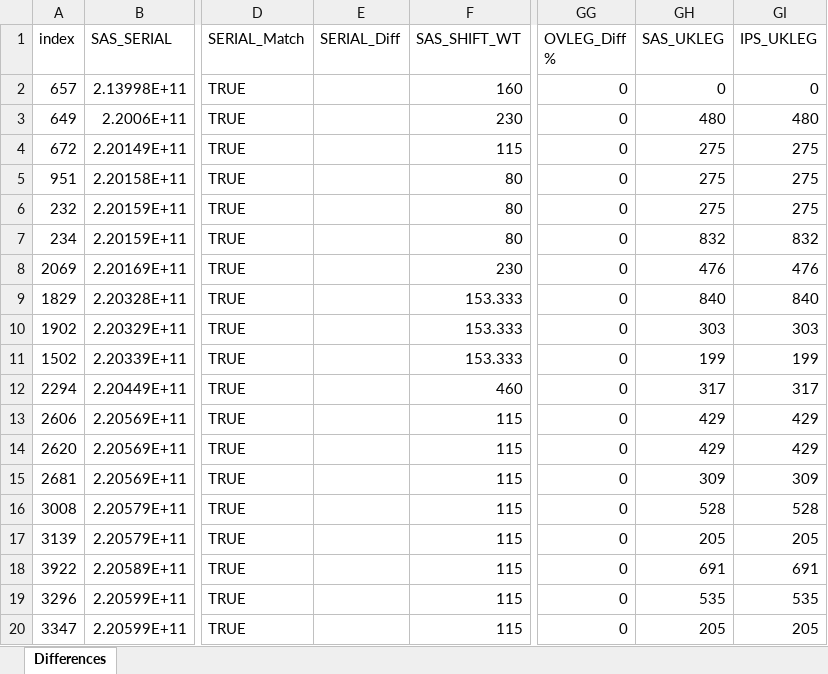
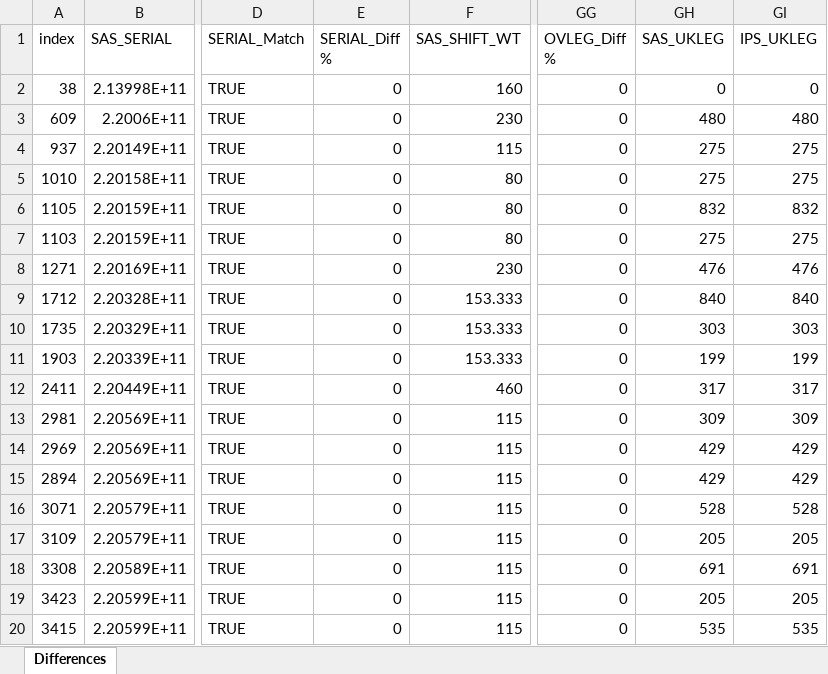
Before and after one commit to pds2208/compare-csv, an Excel workbook: differences.xlsx, sheet Differences, drawn as a sheet; only a part is shown, gaps mark what is left out; values as stored, in another font and other column widths than the file's, no cell formats; the diff covers the shown part only; the diff names each change by its address in the sheet, - before the commit and + after, or states it on an @@ line.

```diff
--- a/differences.xlsx (sheet Differences)
+++ b/differences.xlsx (sheet Differences)
-E1: SERIAL_Diff
+E1: SERIAL_Diff %
-A2 (index): 657
+A2 (index): 38
-E2:E20 (SERIAL_Diff %): (empty)
+E2:E20 (SERIAL_Diff %): 0
-A3 (index): 649
+A3 (index): 609
-A4 (index): 672
+A4 (index): 937
-A5 (index): 951
+A5 (index): 1010
-A6 (index): 232
+A6 (index): 1105
-GH6 (SAS_UKLEG): 275
+GH6 (SAS_UKLEG): 832
-GI6 (IPS_UKLEG): 275
+GI6 (IPS_UKLEG): 832
-A7 (index): 234
+A7 (index): 1103
-GH7 (SAS_UKLEG): 832
+GH7 (SAS_UKLEG): 275
-GI7 (IPS_UKLEG): 832
+GI7 (IPS_UKLEG): 275
-A8 (index): 2069
+A8 (index): 1271
-A9 (index): 1829
+A9 (index): 1712
-A10 (index): 1902
+A10 (index): 1735
-A11 (index): 1502
+A11 (index): 1903
-A12 (index): 2294
+A12 (index): 2411
-A13 (index): 2606
+A13 (index): 2981
-GH13 (SAS_UKLEG): 429
+GH13 (SAS_UKLEG): 309
-GI13 (IPS_UKLEG): 429
+GI13 (IPS_UKLEG): 309
-A14 (index): 2620
+A14 (index): 2969
-A15 (index): 2681
+A15 (index): 2894
-GH15 (SAS_UKLEG): 309
+GH15 (SAS_UKLEG): 429
-GI15 (IPS_UKLEG): 309
+GI15 (IPS_UKLEG): 429
-A16 (index): 3008
+A16 (index): 3071
-A17 (index): 3139
+A17 (index): 3109
-A18 (index): 3922
+A18 (index): 3308
-A19 (index): 3296
+A19 (index): 3423
-GH19 (SAS_UKLEG): 535
+GH19 (SAS_UKLEG): 205
-GI19 (IPS_UKLEG): 535
+GI19 (IPS_UKLEG): 205
-A20 (index): 3347
+A20 (index): 3415
-GH20 (SAS_UKLEG): 205
+GH20 (SAS_UKLEG): 535
-GI20 (IPS_UKLEG): 205
+GI20 (IPS_UKLEG): 535
```
Also changed, not shown: 813 edited cells elsewhere in this sheet, cell formats, 1 other file.
